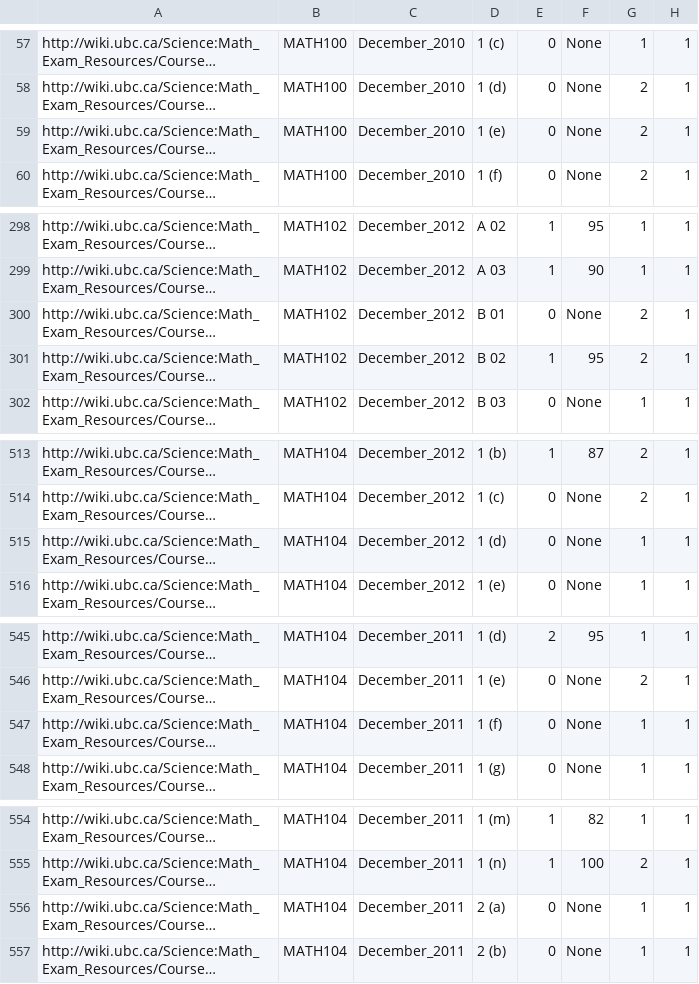
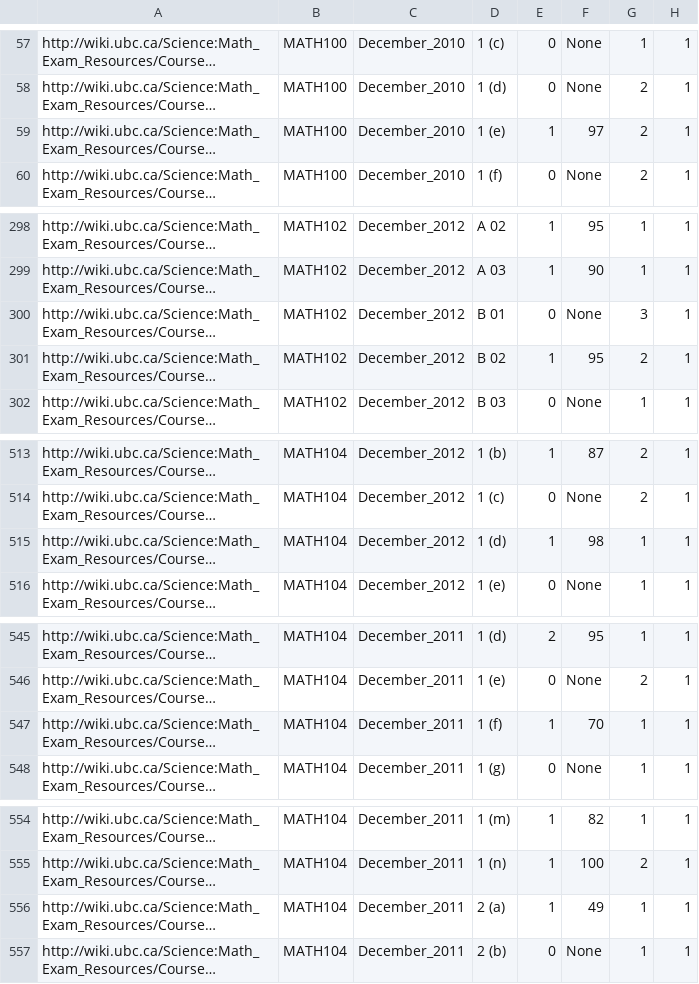
Before and after one commit to wayneyu/merapp, a CSV file: public/raw_database/raw_data.csv, drawn as a sheet; only a part is shown, gaps mark what is left out; long unchanged cells end in …; the diff covers the shown part only; the diff names each change by its address in the sheet, - before the commit and + after, or states it on an @@ line.

```diff
--- a/public/raw_database/raw_data.csv
+++ b/public/raw_database/raw_data.csv
-E59: 0
+E59: 1
-F59: None
+F59: 97
-G300: 2
+G300: 3
-E515: 0
+E515: 1
-F515: None
+F515: 98
-E547: 0
+E547: 1
-F547: None
+F547: 70
-E556: 0
+E556: 1
-F556: None
+F556: 49
```
Also changed, not shown: 1 added row, 1 removed row and 16 edited cells elsewhere in this file, 29 other files.
